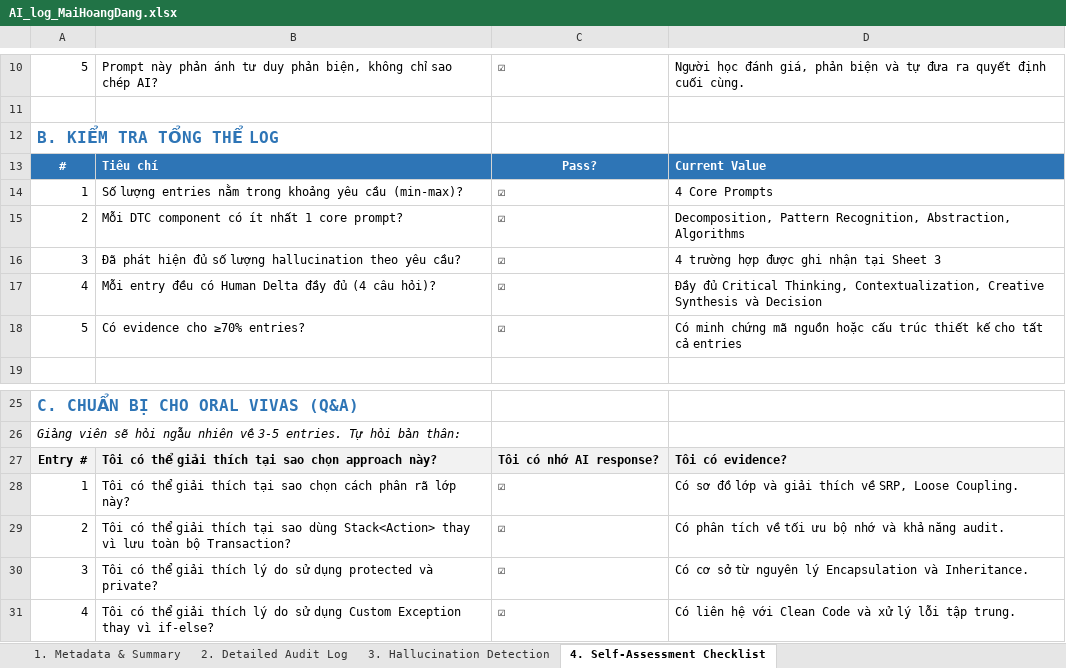
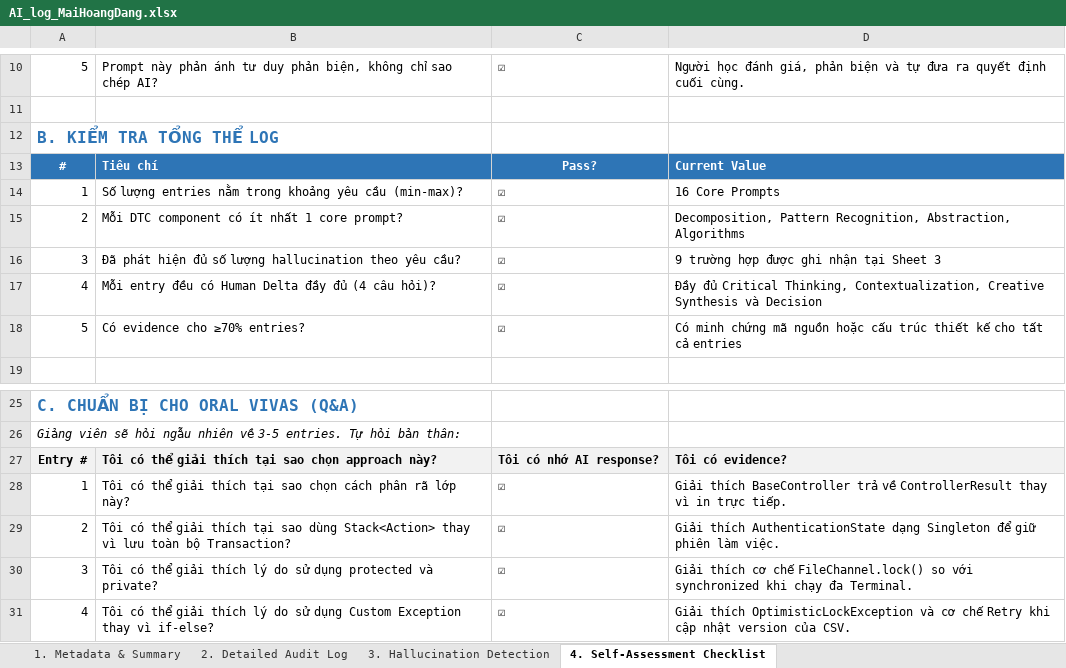
Before and after one commit to Zahiitg/LAb211-Group3, an Excel workbook: ai_logs/AI_log_MaiHoangDang.xlsx, sheet 4. Self-Assessment Checklist, drawn as a sheet; only a part is shown, gaps mark what is left out; values as stored, in another font and other column widths than the file's, no borders; the diff names each change by its address in the sheet, - before the commit and + after, or states it on an @@ line.

```diff
--- a/ai_logs/AI_log_MaiHoangDang.xlsx (sheet 4. Self-Assessment Checklist)
+++ b/ai_logs/AI_log_MaiHoangDang.xlsx (sheet 4. Self-Assessment Checklist)
-D14: 4 Core Prompts
+D14: 16 Core Prompts
-D16: 4 trường hợp được ghi nhận tại Sheet 3
+D16: 9 trường hợp được ghi nhận tại Sheet 3
-D28: Có sơ đồ lớp và giải thích về SRP, Loose Coupling.
+D28: Giải thích BaseController trả về ControllerResult thay vì in trực tiếp.
-D29: Có phân tích về tối ưu bộ nhớ và khả năng audit.
+D29: Giải thích AuthenticationState dạng Singleton để giữ phiên làm việc.
-D30: Có cơ sở từ nguyên lý Encapsulation và Inheritance.
+D30: Giải thích cơ chế FileChannel.lock() so với synchronized khi chạy đa Terminal.
-D31: Có liên hệ với Clean Code và xử lý lỗi tập trung.
+D31: Giải thích OptimisticLockException và cơ chế Retry khi cập nhật version của CSV.
```
Also changed, not shown: sheet 2. Detailed Audit Log, sheet 3. Hallucination Detection, sheet 1. Metadata & Summary, 3 other files.
